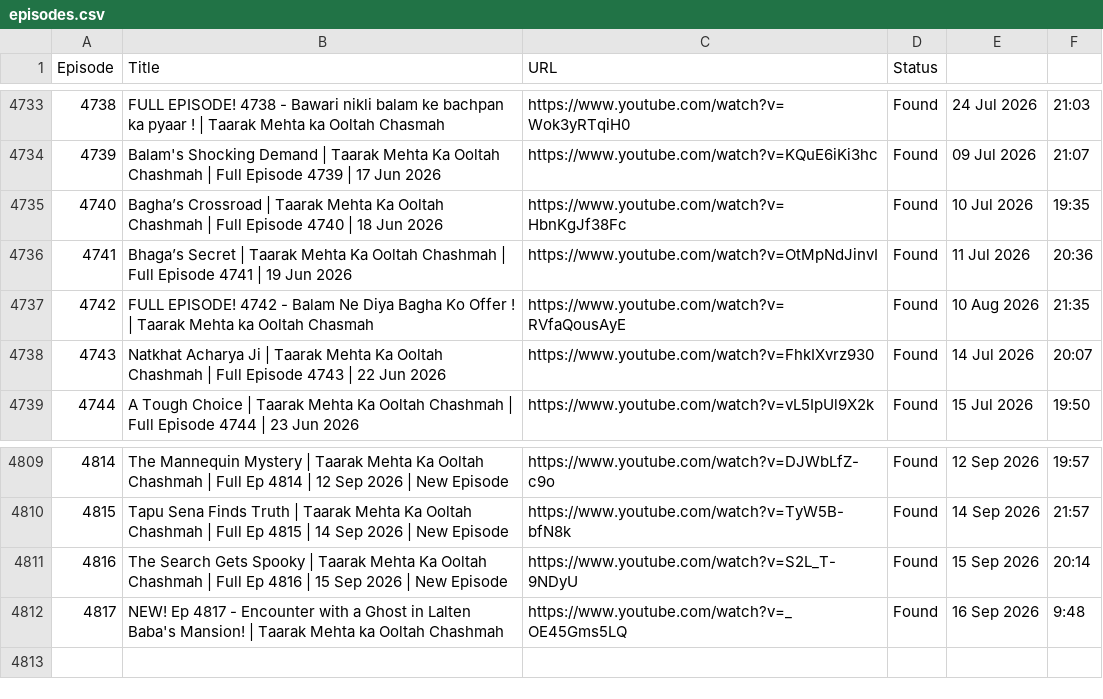
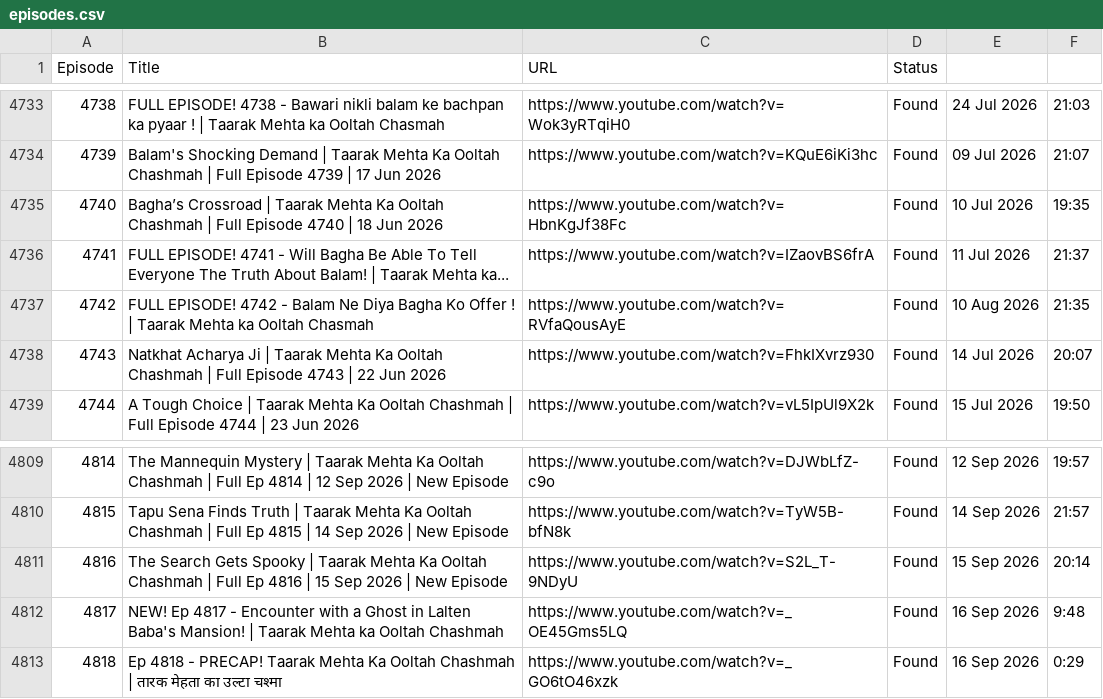
Before and after one commit to CodeMasterAbhishek/Daily-Dose-of-TMOCK, a CSV file: data/episodes.csv, drawn as a sheet; only a part is shown, gaps mark what is left out.

```diff
--- a/data/episodes.csv
+++ b/data/episodes.csv
@@ -4735,3 +4735,3 @@ Episode,Title,URL,Status
 4740,Bagha’s Crossroad | Taarak Mehta Ka Ooltah Chashmah | Full Episode 4740 | 18 Jun 2026,https://www.youtube.com/watch?v=HbnKgJf38Fc,Found,10 Jul 2026,19:35
-4741,Bhaga’s Secret | Taarak Mehta Ka Ooltah Chashmah | Full Episode 4741 | 19 Jun 2026,https://www.youtube.com/watch?v=OtMpNdJinvI,Found,11 Jul 2026,20:36
+4741,FULL EPISODE! 4741 - Will Bagha Be Able To Tell Everyone The Truth About Balam! | Taarak Mehta ka...,https://www.youtube.com/watch?v=IZaovBS6frA,Found,11 Jul 2026,21:37
 4742,FULL EPISODE! 4742 -  Balam Ne Diya Bagha Ko Offer !  | Taarak Mehta ka Ooltah Chasmah,https://www.youtube.com/watch?v=RVfaQousAyE,Found,10 Aug 2026,21:35
@@ -4812 +4812,2 @@ Episode,Title,URL,Status
 4817,NEW! Ep 4817 - Encounter with a Ghost in Lalten Baba's Mansion! | Taarak Mehta ka Ooltah Chashmah,https://www.youtube.com/watch?v=_OE45Gms5LQ,Found,16 Sep 2026,9:48
+4818,Ep 4818 - PRECAP! Taarak Mehta Ka Ooltah Chashmah | तारक मेहता का उल्टा चश्मा,https://www.youtube.com/watch?v=_GO6tO46xzk,Found,16 Sep 2026,0:29
```
Also changed, not shown: 2 other files.
